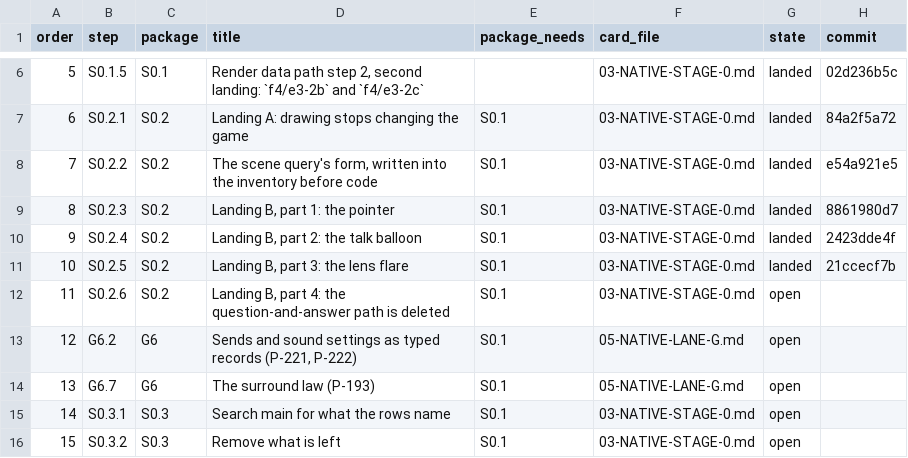
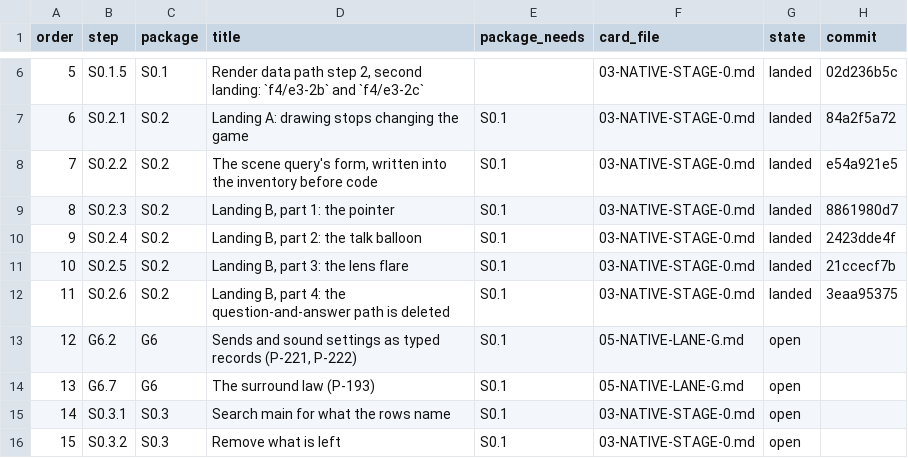
Before and after one commit to keepvaibin/nebula, a TSV file: docs/plan/native/steps.tsv, drawn as a sheet; only a part is shown, gaps mark what is left out.

Commit message:
Plan: step S0.2.6 landed
The step's code is 3eaa95375.

```diff
--- a/docs/plan/native/steps.tsv
+++ b/docs/plan/native/steps.tsv
@@ -11,3 +11,3 @@ order	step	package	title	package_needs	card_file	state	commit
 10	S0.2.5	S0.2	Landing B, part 3: the lens flare	S0.1	03-NATIVE-STAGE-0.md	landed	21ccecf7b
-11	S0.2.6	S0.2	Landing B, part 4: the question-and-answer path is deleted	S0.1	03-NATIVE-STAGE-0.md	open	
+11	S0.2.6	S0.2	Landing B, part 4: the question-and-answer path is deleted	S0.1	03-NATIVE-STAGE-0.md	landed	3eaa95375
 12	G6.2	G6	Sends and sound settings as typed records (P-221, P-222)	S0.1	05-NATIVE-LANE-G.md	open	
```
